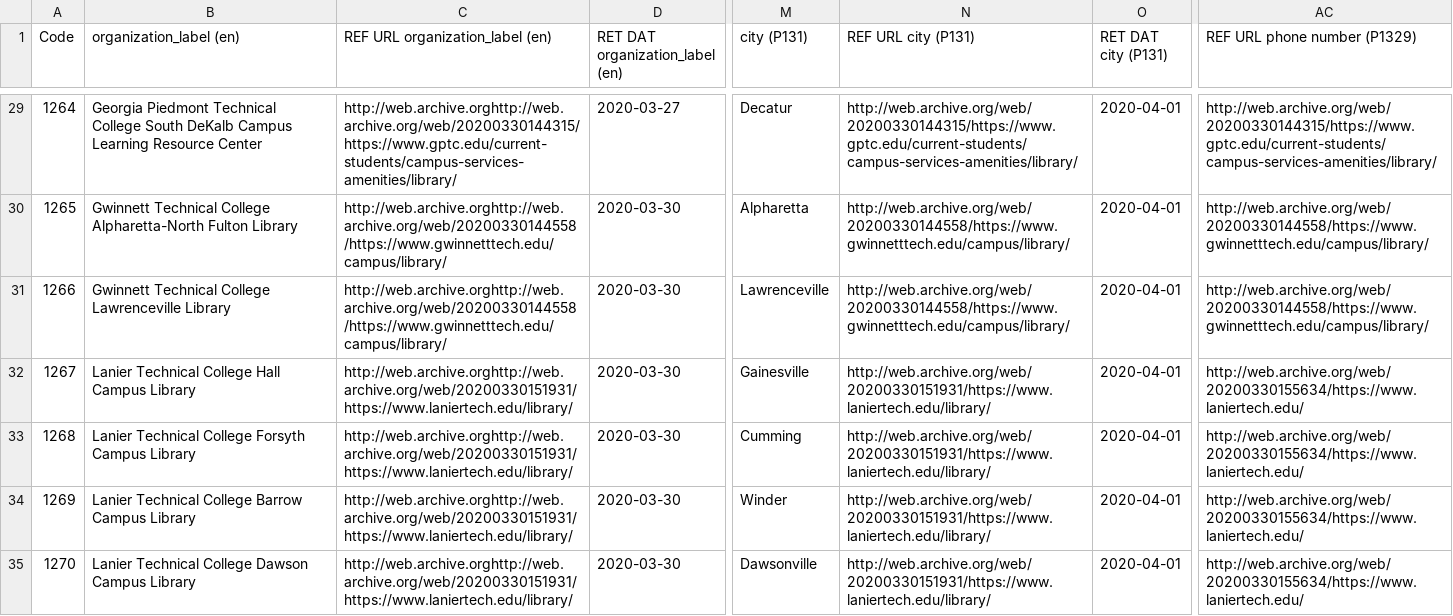
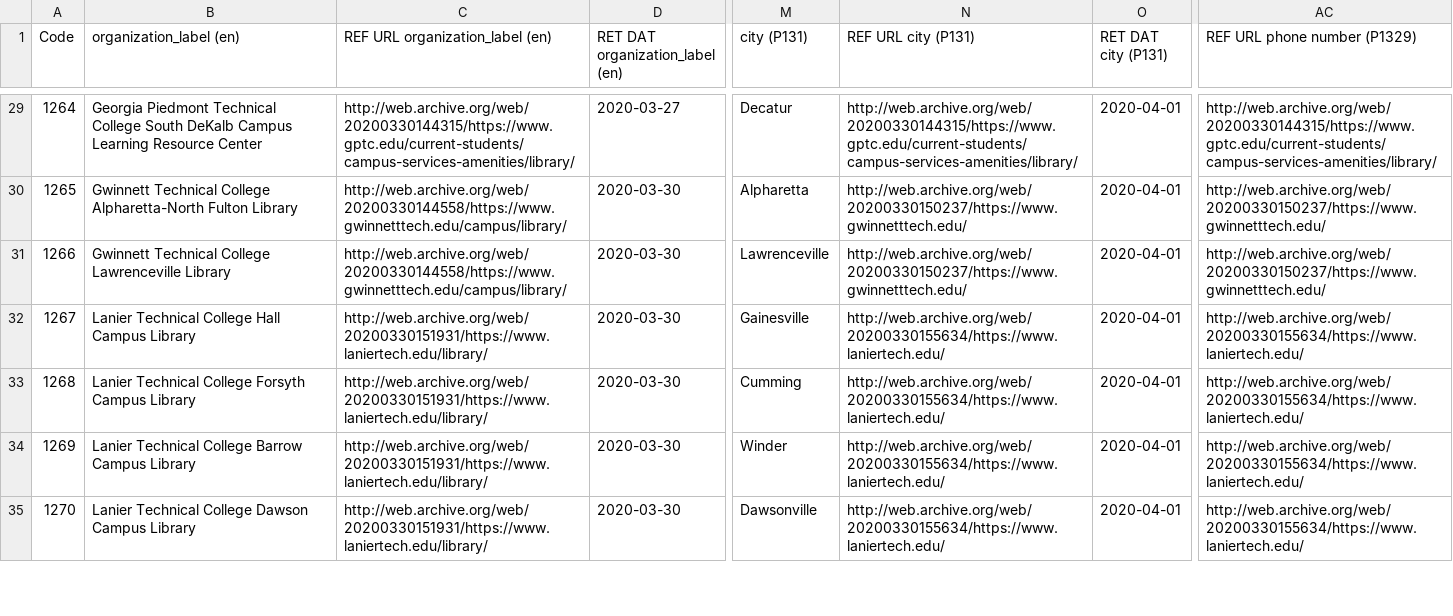
Before and after one commit to AUC-Woodruff-Library/GaNCH-data, a CSV file: data/TCSOG.csv, drawn as a sheet; only a part is shown, gaps mark what is left out; the diff covers the shown part only; the diff names each change by its address in the sheet, - before the commit and + after, or states it on an @@ line.

```diff
--- a/data/TCSOG.csv
+++ b/data/TCSOG.csv
-C29 (REF URL organization_label (en)): http://web.archive.orghttp://web.archive.org/web/20200330144315/https://www.gptc.edu/current-students/campus-services-amenities/library/
+C29 (REF URL organization_label (en)): http://web.archive.org/web/20200330144315/https://www.gptc.edu/current-students/campus-services-amenities/library/
-C30:C31 (REF URL organization_label (en)): http://web.archive.orghttp://web.archive.org/web/20200330144558/https://www.gwinnetttech.edu/campus/library/
+C30:C31 (REF URL organization_label (en)): http://web.archive.org/web/20200330144558/https://www.gwinnetttech.edu/campus/library/
-N30:N31 (REF URL city (P131)): http://web.archive.org/web/20200330144558/https://www.gwinnetttech.edu/campus/library/
+N30:N31 (REF URL city (P131)): http://web.archive.org/web/20200330150237/https://www.gwinnetttech.edu/
-AC30:AC31 (REF URL phone number (P1329)): http://web.archive.org/web/20200330144558/https://www.gwinnetttech.edu/campus/library/
+AC30:AC31 (REF URL phone number (P1329)): http://web.archive.org/web/20200330150237/https://www.gwinnetttech.edu/
-C32:C35 (REF URL organization_label (en)): http://web.archive.orghttp://web.archive.org/web/20200330151931/https://www.laniertech.edu/library/
+C32:C35 (REF URL organization_label (en)): http://web.archive.org/web/20200330151931/https://www.laniertech.edu/library/
-N32:N35 (REF URL city (P131)): http://web.archive.org/web/20200330151931/https://www.laniertech.edu/library/
+N32:N35 (REF URL city (P131)): http://web.archive.org/web/20200330155634/https://www.laniertech.edu/
```
Also changed, not shown: 72 edited cells elsewhere in this file.
